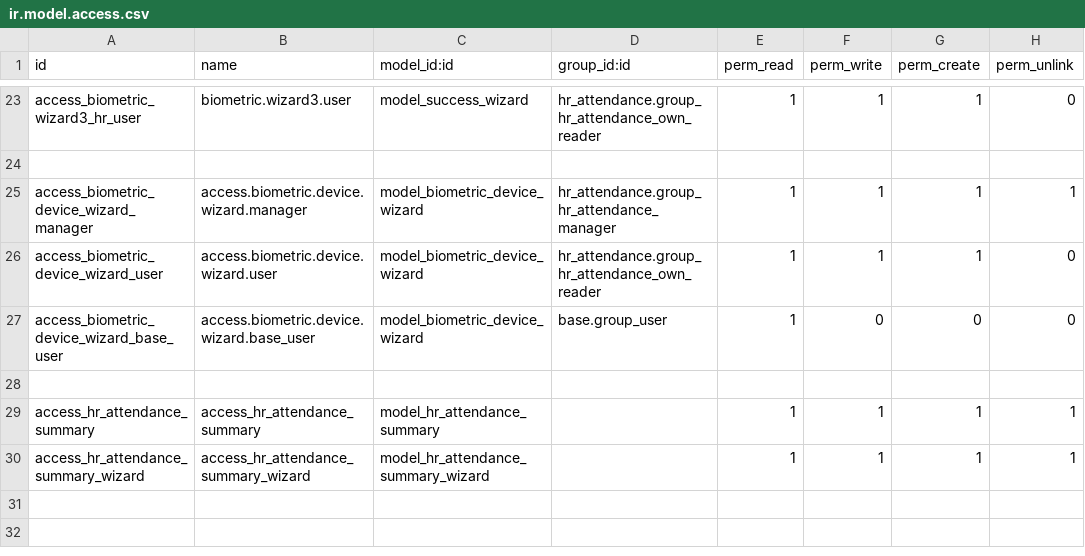
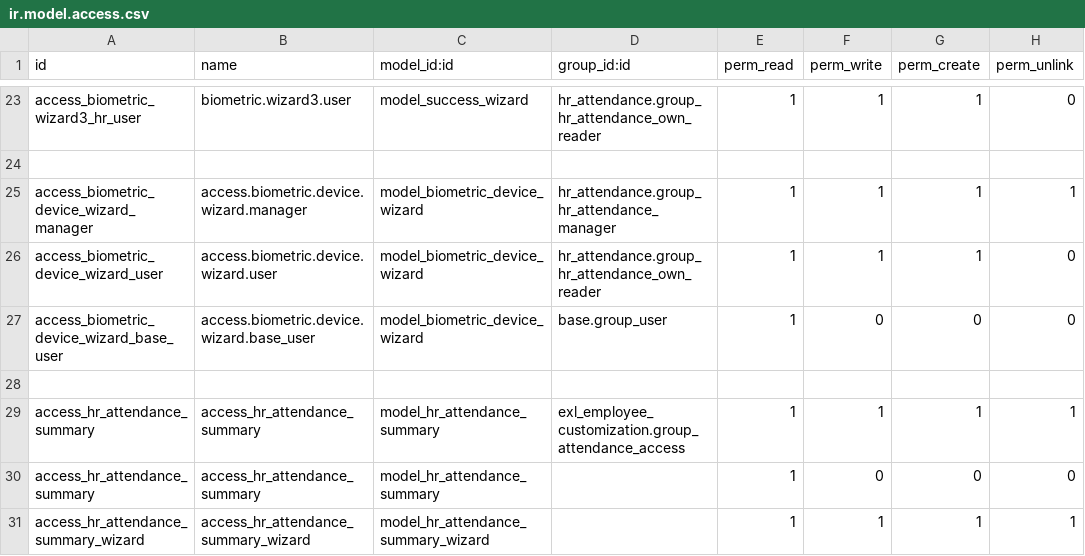
Before and after one commit to cscpseo/aaw_custom_addons, a CSV file: tis_hr_biometric_attendance/security/ir.model.access.csv, drawn as a sheet; only a part is shown, gaps mark what is left out.

Commit message:
Add Attendance Modification

```diff
--- a/tis_hr_biometric_attendance/security/ir.model.access.csv
+++ b/tis_hr_biometric_attendance/security/ir.model.access.csv
@@ -28,3 +28,4 @@ access_biometric_device_wizard_base_user,access.biometric.device.wizard.base_use
 
-access_hr_attendance_summary,access_hr_attendance_summary,model_hr_attendance_summary,,1,1,1,1
+access_hr_attendance_summary,access_hr_attendance_summary,model_hr_attendance_summary,exl_employee_customization.group_attendance_access,1,1,1,1
+access_hr_attendance_summary,access_hr_attendance_summary,model_hr_attendance_summary,,1,0,0,0
 access_hr_attendance_summary_wizard,access_hr_attendance_summary_wizard,model_hr_attendance_summary_wizard,,1,1,1,1
```
Also changed, not shown: 45 other files.
